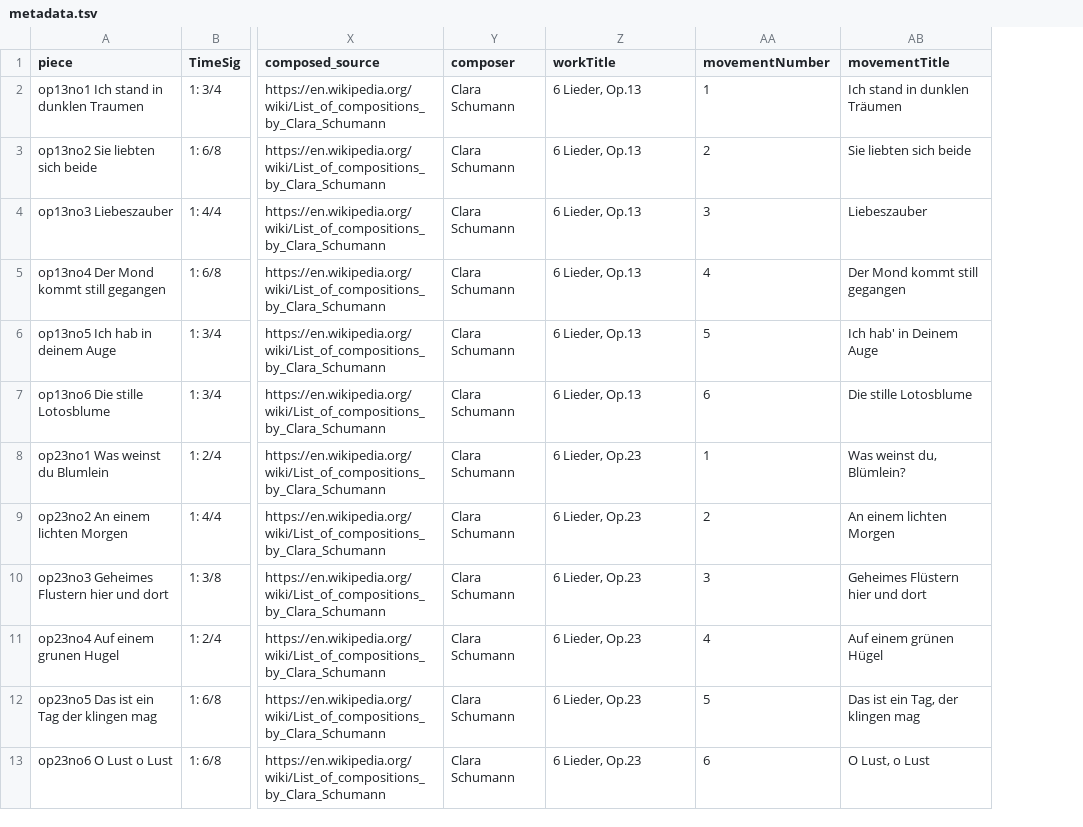
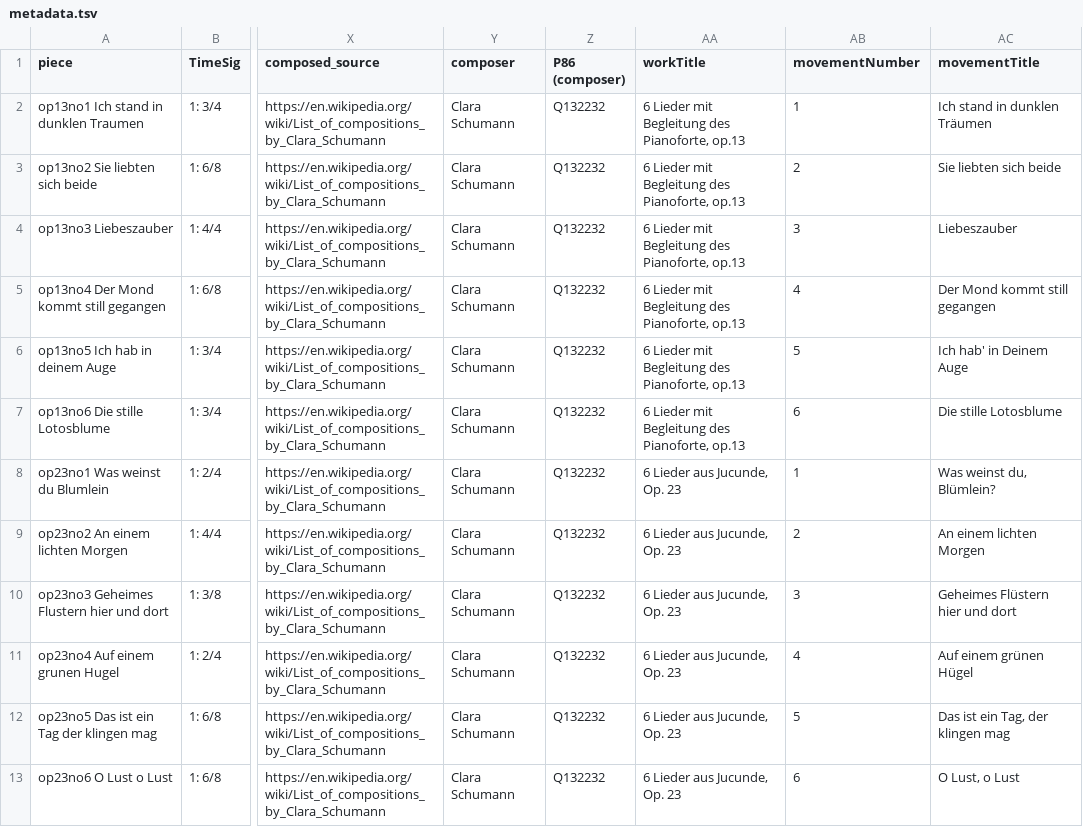
Before and after one commit to DCMLab/c_schumann_lieder, a TSV file: metadata.tsv, drawn as a sheet; only a part is shown, gaps mark what is left out; addresses are those after the commit; the diff names each change by its address in the sheet, - before the commit and + after, or states it on an @@ line.

Commit message:
reconciles p86(composer) and workTitle (ergo changing workTitle to match wikidata entries)

```diff
--- a/metadata.tsv
+++ b/metadata.tsv
+column Z (P86 (composer)), rows 2-13: all Q132232
-AA2:AA7 (workTitle): 6 Lieder, Op.13
+AA2:AA7 (workTitle): 6 Lieder mit Begleitung des Pianoforte, op.13
-AA8:AA13 (workTitle): 6 Lieder, Op.23
+AA8:AA13 (workTitle): 6 Lieder aus Jucunde, Op. 23
```
Also changed, not shown: 12 other files.
